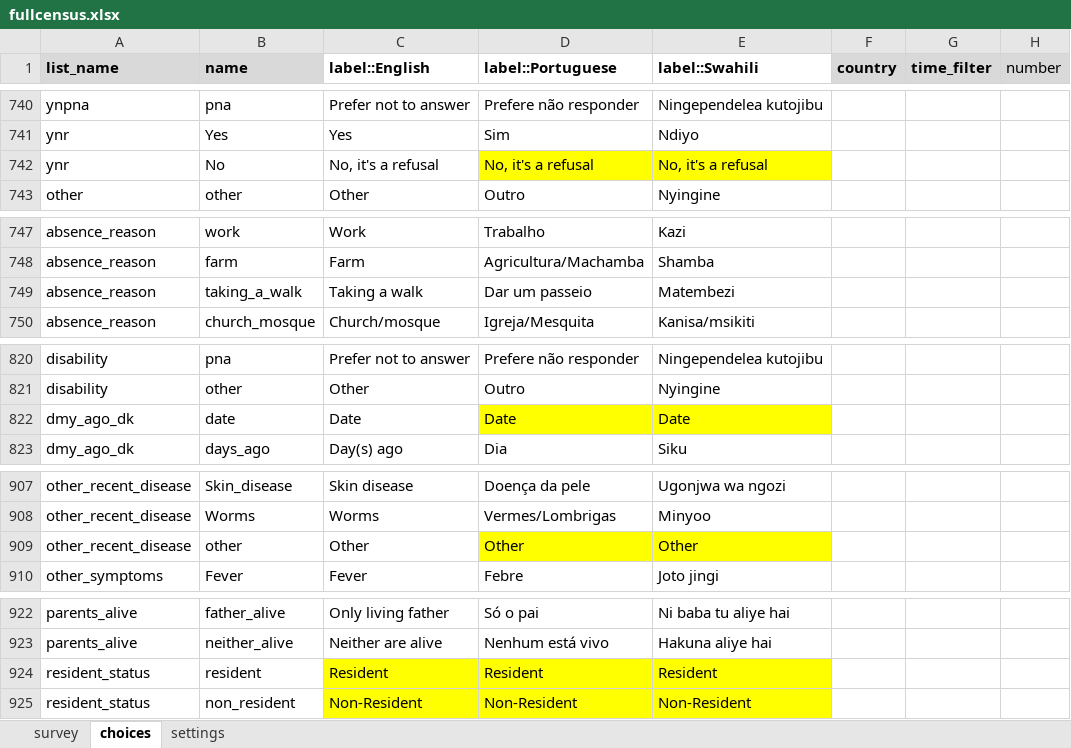
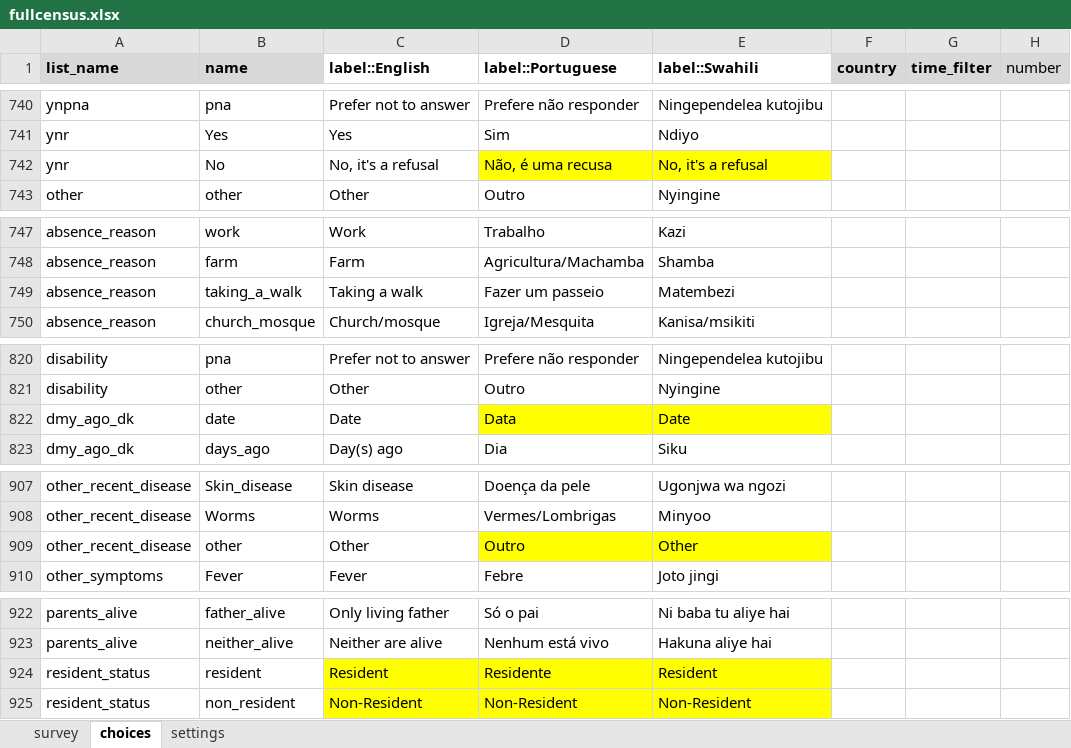
Before and after one commit to EldoElobolobo/bohemia, an Excel workbook: forms/fullcensus/fullcensus.xlsx, sheet choices, drawn as a sheet; only a part is shown, gaps mark what is left out; values as stored, in another font and other column widths than the file's, no borders; charts and pictures and conditional formats not drawn; the diff names each change by its address in the sheet, - before the commit and + after, or states it on an @@ line.

```diff
--- a/forms/fullcensus/fullcensus.xlsx (sheet choices)
+++ b/forms/fullcensus/fullcensus.xlsx (sheet choices)
-D742 (label::Portuguese): No, it's a refusal
+D742 (label::Portuguese): Não, é uma recusa
-D749 (label::Portuguese): Dar um passeio
+D749 (label::Portuguese): Fazer um passeio
-D822 (label::Portuguese): Date
+D822 (label::Portuguese): Data
-D909 (label::Portuguese): Other
+D909 (label::Portuguese): Outro
-D924 (label::Portuguese): Resident
+D924 (label::Portuguese): Residente
```
Also changed, not shown: sheet survey, sheet settings, 2 other files.
